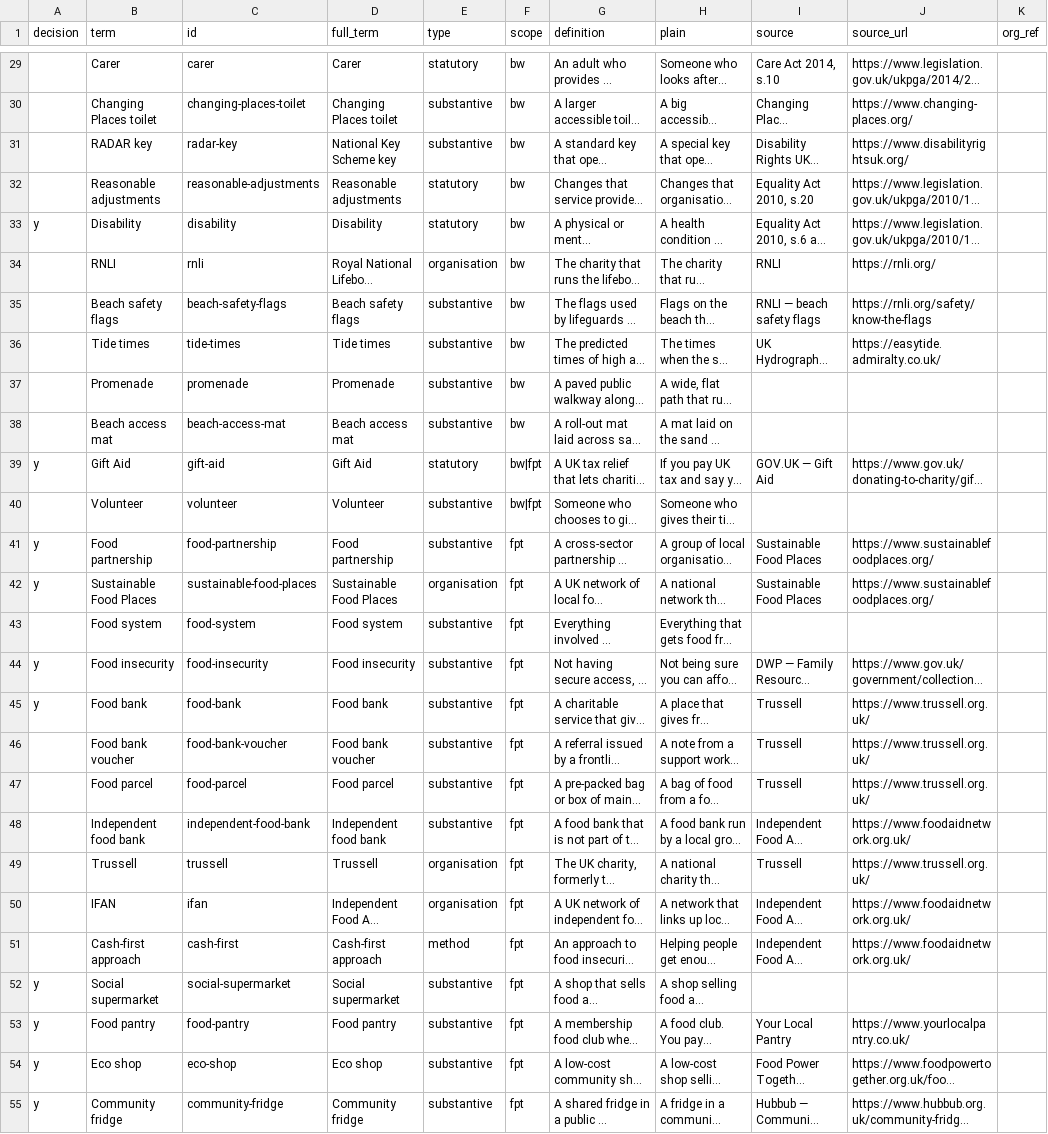
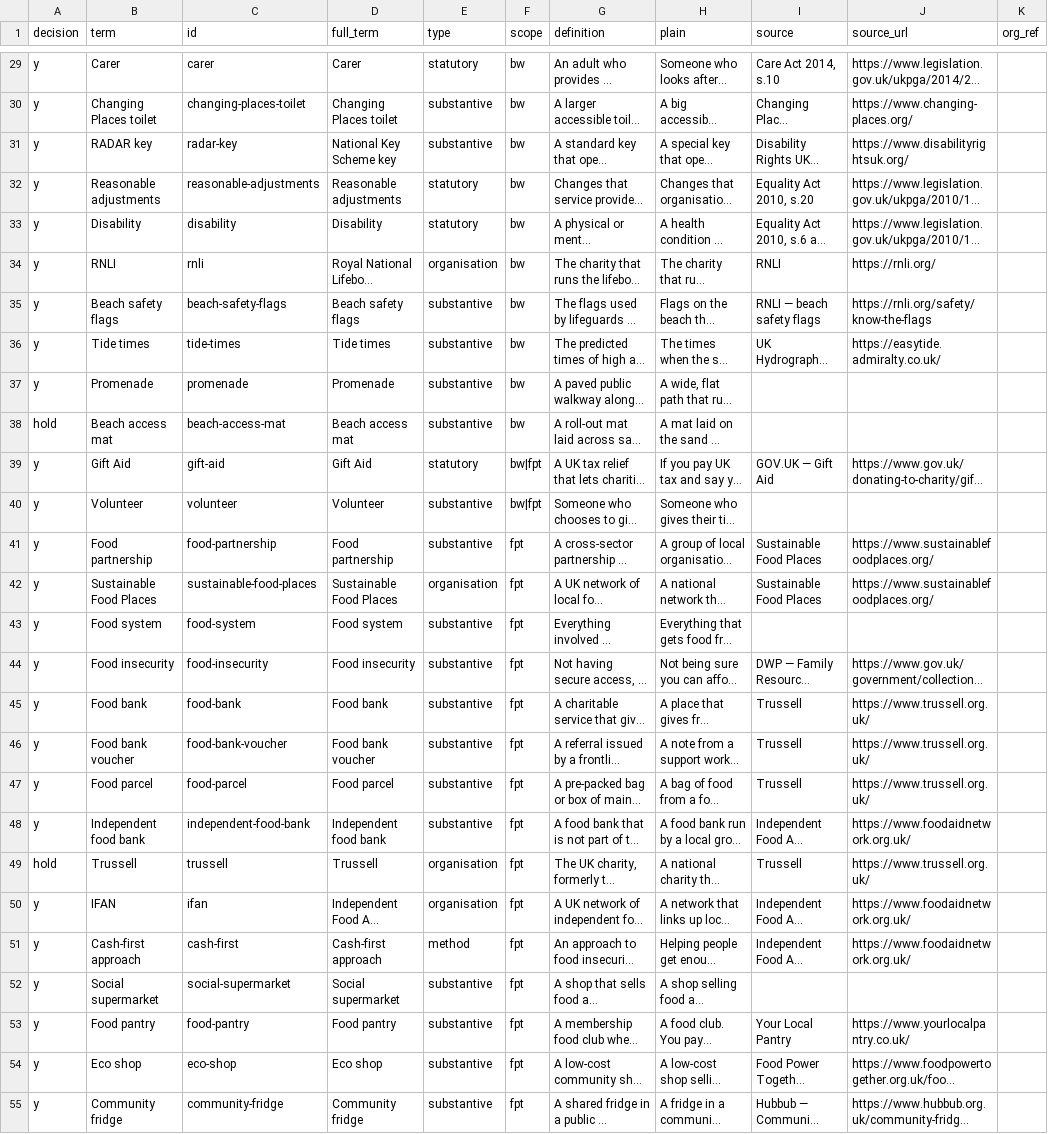
Before and after one commit to rcvda/rcvda-glossary, a CSV file: tools/agreed_review.csv, drawn as a sheet; only a part is shown, gaps mark what is left out; long unchanged cells end in …; the diff covers the shown part only; the diff names each change by its address in the sheet, - before the commit and + after, or states it on an @@ line.

```diff
--- a/tools/agreed_review.csv
+++ b/tools/agreed_review.csv
-A29:A32 (decision): (empty)
+A29:A32 (decision): y
-A34:A37 (decision): (empty)
+A34:A37 (decision): y
-A38 (decision): (empty)
+A38 (decision): hold
-A40 (decision): (empty)
+A40 (decision): y
-A43 (decision): (empty)
+A43 (decision): y
-A46:A48 (decision): (empty)
+A46:A48 (decision): y
-A49 (decision): (empty)
+A49 (decision): hold
-A50:A51 (decision): (empty)
+A50:A51 (decision): y
```
Also changed, not shown: 50 edited cells elsewhere in this file, 7 other files.
